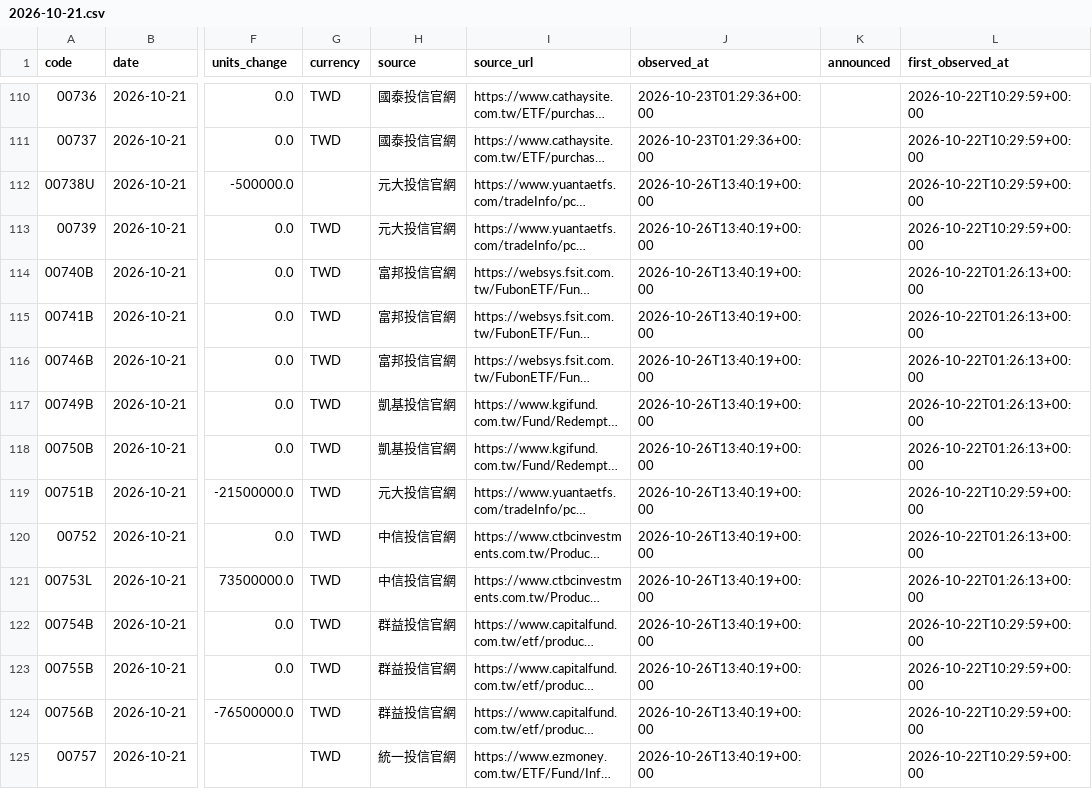
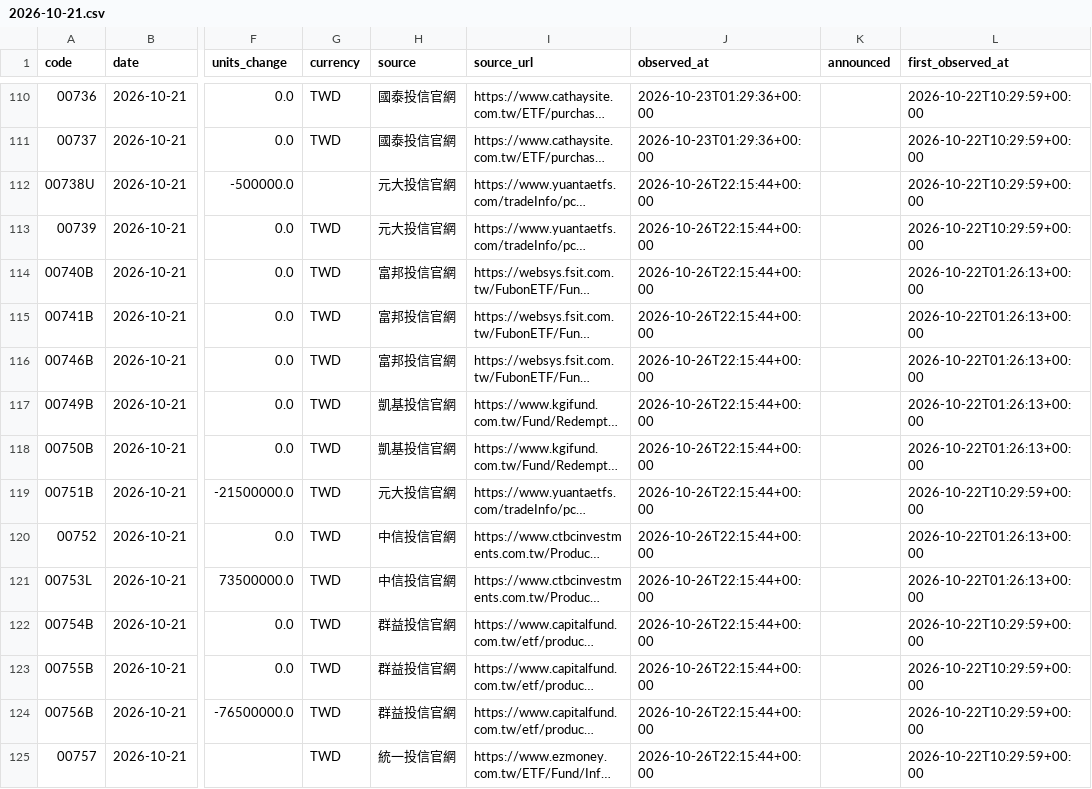
Before and after one commit to breezeflow-tw/breezeflow-data, a CSV file: data/history/fund_daily/2026-10-21.csv, drawn as a sheet; only a part is shown, gaps mark what is left out; long unchanged cells end in …; the diff covers the shown part only; the diff names each change by its address in the sheet, - before the commit and + after, or states it on an @@ line.

```diff
--- a/data/history/fund_daily/2026-10-21.csv
+++ b/data/history/fund_daily/2026-10-21.csv
-J112:J125 (observed_at): 2026-10-26T13:40:19+00:00
+J112:J125 (observed_at): 2026-10-26T22:15:44+00:00
```
Also changed, not shown: 138 edited cells elsewhere in this file, data/history/dividend.csv, data/history/etf.csv, 10 other files.
